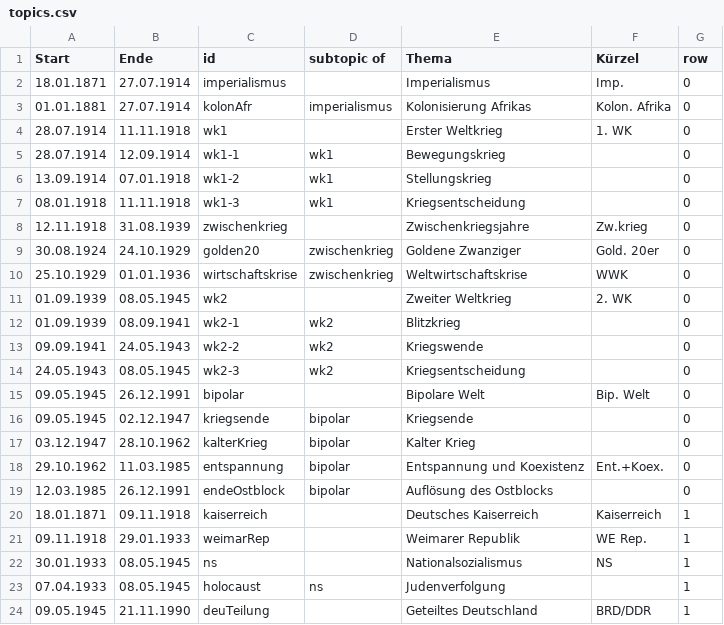
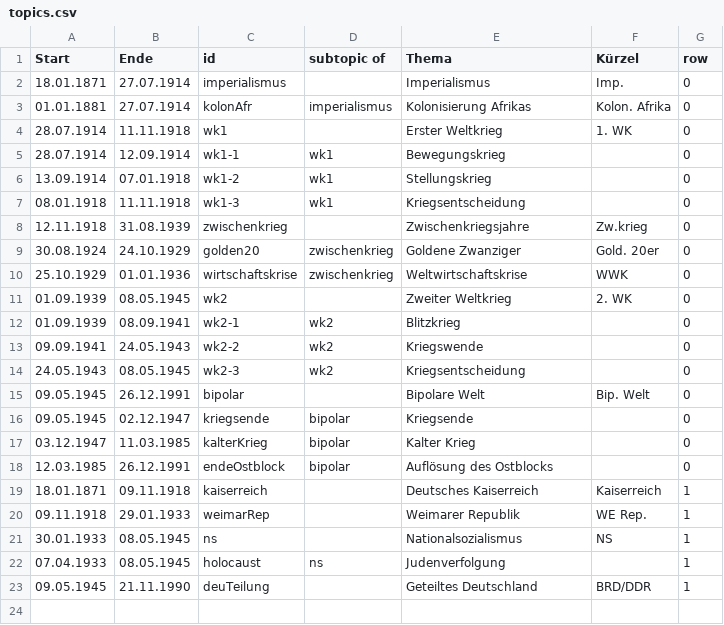
Before and after one commit to MenschMarcus/HistoGlobe_school, a CSV file: config/school/data/topics.csv, drawn as a sheet.

```diff
--- a/config/school/data/topics.csv
+++ b/config/school/data/topics.csv
@@ -16,4 +16,3 @@ Start,Ende,id,subtopic of,Thema,Kürzel,row
 09.05.1945,02.12.1947,kriegsende,bipolar,Kriegsende,,0
-03.12.1947,28.10.1962,kalterKrieg,bipolar,Kalter Krieg,,0
-29.10.1962,11.03.1985,entspannung,bipolar,Entspannung und Koexistenz,Ent.+Koex.,0
+03.12.1947,11.03.1985,kalterKrieg,bipolar,Kalter Krieg,,0
 12.03.1985,26.12.1991,endeOstblock,bipolar,Auflösung des Ostblocks,,0
```
Also changed, not shown: 1 other file.
